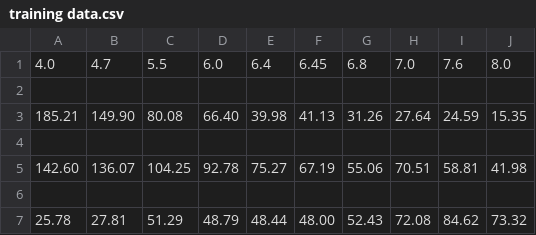
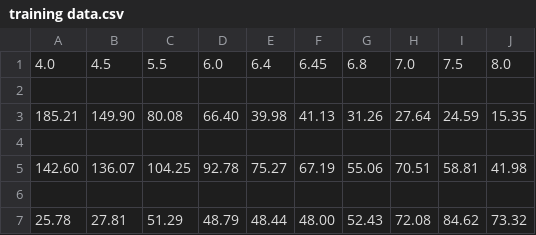
Before and after one commit to chris-tech-rgb/ph_analysis, a CSV file: training data.csv, drawn as a sheet.

```diff
--- a/training data.csv
+++ b/training data.csv
@@ -1,2 +1,2 @@
-4.0,4.7,5.5,6.0,6.4,6.45,6.8,7.0,7.6,8.0
+4.0,4.5,5.5,6.0,6.4,6.45,6.8,7.0,7.5,8.0
 
```
Also changed, not shown: 8 other files.
